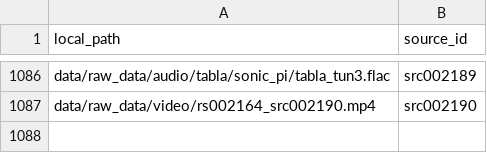
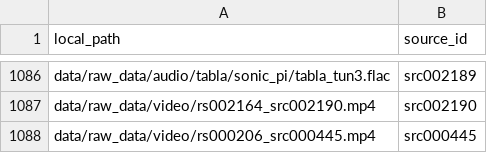
Before and after one commit to jagadish88/kalimba-kitab, a CSV file: data/raw_data/source_provenance.csv, drawn as a sheet; only a part is shown, gaps mark what is left out; the diff names each change by its address in the sheet, - before the commit and + after, or states it on an @@ line.

```diff
--- a/data/raw_data/source_provenance.csv
+++ b/data/raw_data/source_provenance.csv
+row 1088: data/raw_data/video/rs000206_src000445.mp4 | src000445
```
Also changed, not shown: data/intermediate_data/ktab/ktab_catalog.csv, data/raw_data/video/video_catalog.csv, 4 other files.
